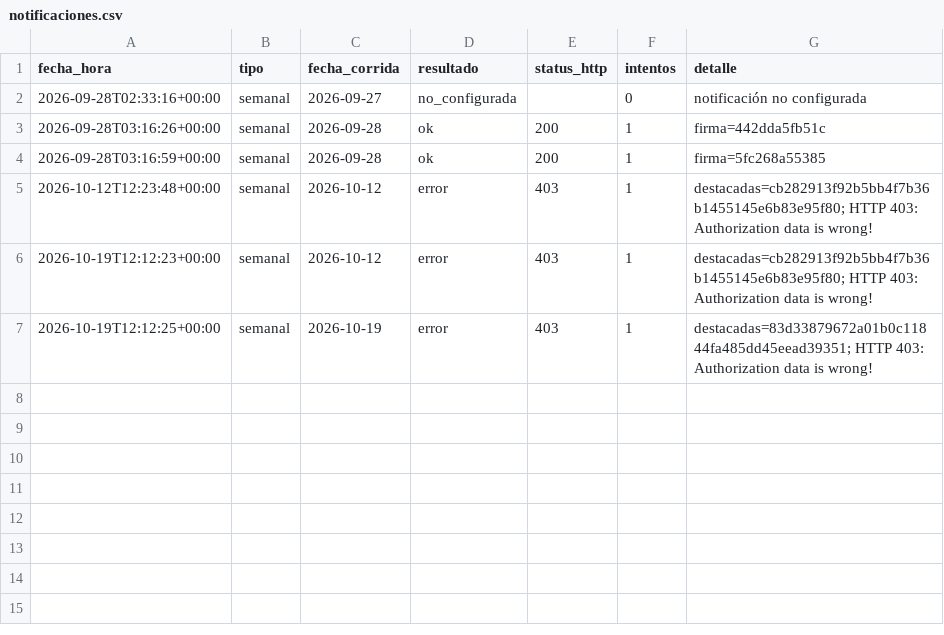
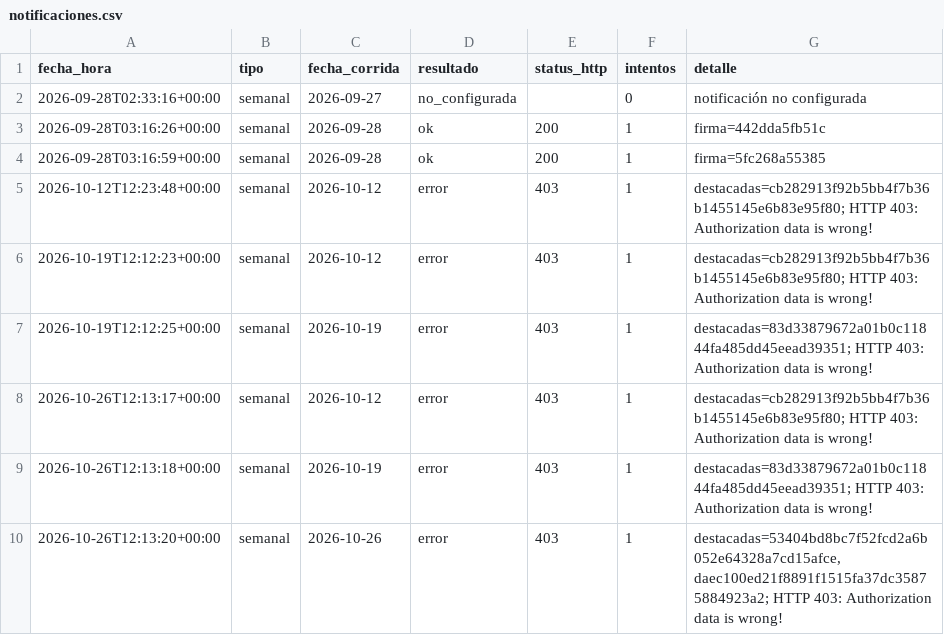
Before and after one commit to santiruss28/oferta-vuelos, a CSV file: data/notificaciones.csv, drawn as a sheet; the diff names each change by its address in the sheet, - before the commit and + after, or states it on an @@ line.

```diff
--- a/data/notificaciones.csv
+++ b/data/notificaciones.csv
+row 8: 2026-10-26T12:13:17+00:00 | semanal | 2026-10-12 | error | 403 | 1 | destacadas=cb282913f92b5bb4f7b36b1455145e6b83e95f80; HTTP 403: Authorization data is wrong!
+row 9: 2026-10-26T12:13:18+00:00 | semanal | 2026-10-19 | error | 403 | 1 | destacadas=83d33879672a01b0c11844fa485dd45eead39351; HTTP 403: Authorization data is wrong!
+row 10: 2026-10-26T12:13:20+00:00 | semanal | 2026-10-26 | error | 403 | 1 | destacadas=53404bd8bc7f52fcd2a6b052e64328a7cd15afce,daec100ed21f8891f1515fa37dc35875884923a2; HTTP 403: Authorization data is wrong!
```
Also changed, not shown: data/alertas_emitidas.csv, data/corridas.csv, 4 other files.
